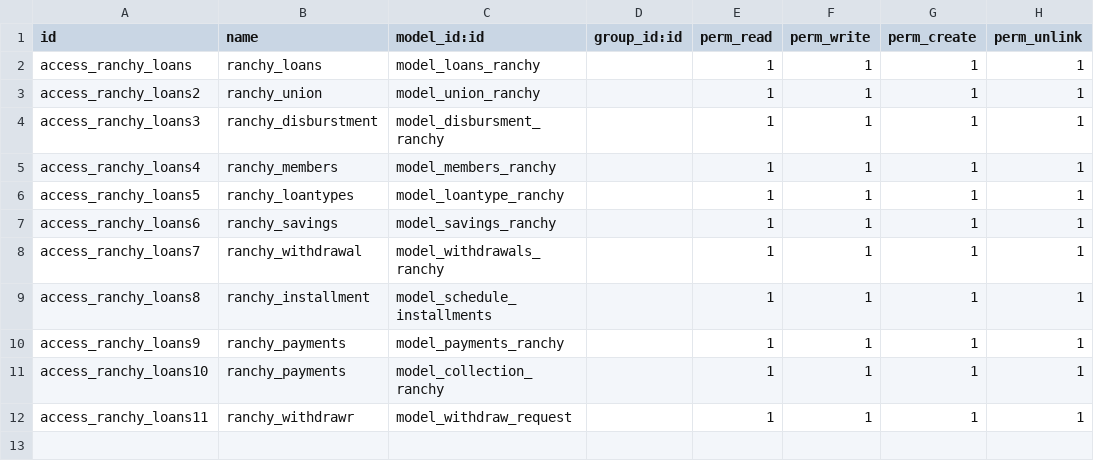
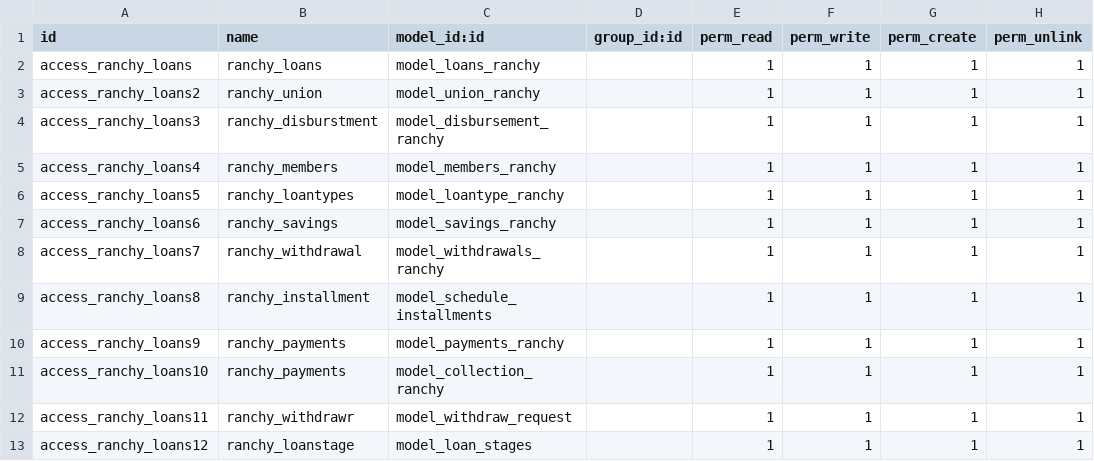
Before and after one commit to dunmi9791/ranchyloans, a CSV file: security/ir.model.access.csv, drawn as a sheet.

```diff
--- a/security/ir.model.access.csv
+++ b/security/ir.model.access.csv
@@ -3,3 +3,3 @@ access_ranchy_loans,ranchy_loans,model_loans_ranchy,,1,1,1,1
 access_ranchy_loans2,ranchy_union,model_union_ranchy,,1,1,1,1
-access_ranchy_loans3,ranchy_disburstment,model_disbursment_ranchy,,1,1,1,1
+access_ranchy_loans3,ranchy_disburstment,model_disbursement_ranchy,,1,1,1,1
 access_ranchy_loans4,ranchy_members,model_members_ranchy,,1,1,1,1
@@ -12 +12,2 @@ access_ranchy_loans10,ranchy_payments,model_collection_ranchy,,1,1,1,1
 access_ranchy_loans11,ranchy_withdrawr,model_withdraw_request,,1,1,1,1
+access_ranchy_loans12,ranchy_loanstage,model_loan_stages,,1,1,1,1
```
Also changed, not shown: 6 other files.
